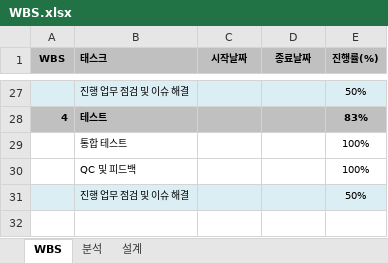
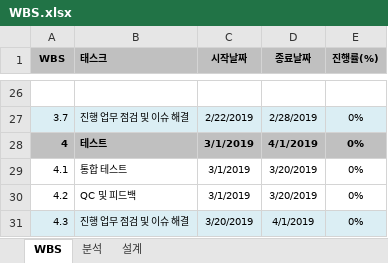
Before and after one commit to Youtube-Capstone/_Kerberus, an Excel workbook: Documents/WBS.xlsx, sheet WBS, drawn as a sheet; only a part is shown, gaps mark what is left out; values as stored, in another font and other column widths than the file's, no borders; conditional formats not drawn; removed rows and columns are numbered as before the commit, all else as after; the diff covers the shown part only; the diff names each change by its address in the sheet, - before the commit and + after, or states it on an @@ line.

```diff
--- a/Documents/WBS.xlsx (sheet WBS)
+++ b/Documents/WBS.xlsx (sheet WBS)
-A26:E26 fill: #DBEEF4
+A26:E26 fill: none
-row 26:  | 진행 업무 점검 및 이슈 해결 |  |  | 50%
+row 26: (empty)
+row 27: 3.7 | 진행 업무 점검 및 이슈 해결 | 2/22/2019 | 2/28/2019 | 0%
-C28 (시작날짜): (empty)
+C28 (시작날짜): 3/1/2019
-D28 (종료날짜): (empty)
+D28 (종료날짜): 4/1/2019
-E28 (진행률(%)): 83%
+E28 (진행률(%)): 0%
-row 29:  | 통합 테스트 |  |  | 100%
-row 30:  | QC 및 피드백 |  |  | 100%
-row 31:  | 진행 업무 점검 및 이슈 해결 |  |  | 50%
+row 29: 4.1 | 통합 테스트 | 3/1/2019 | 3/20/2019 | 0%
+row 30: 4.2 | QC 및 피드백 | 3/1/2019 | 3/20/2019 | 0%
+row 31: 4.3 | 진행 업무 점검 및 이슈 해결 | 3/20/2019 | 4/1/2019 | 0%
```
Also changed, not shown: 17 added rows, 18 removed rows and 21 edited cells elsewhere in this sheet, 1 other file.
